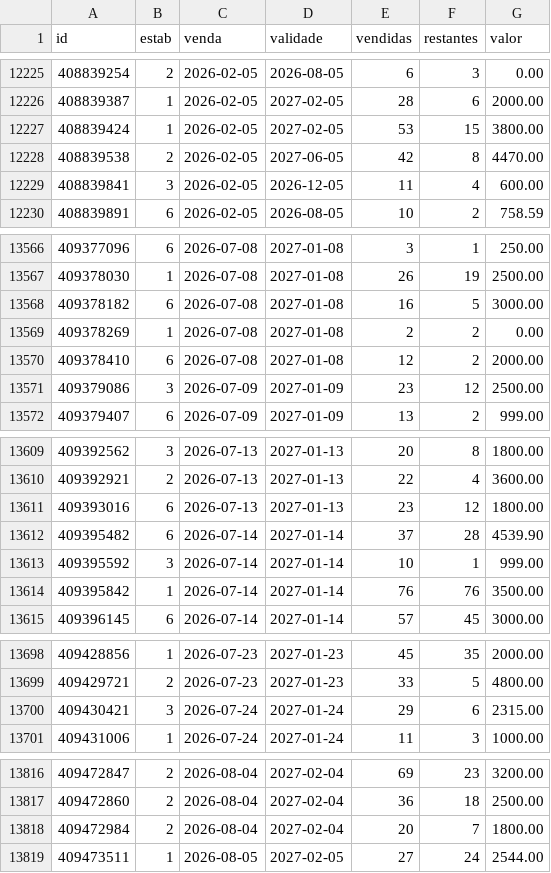
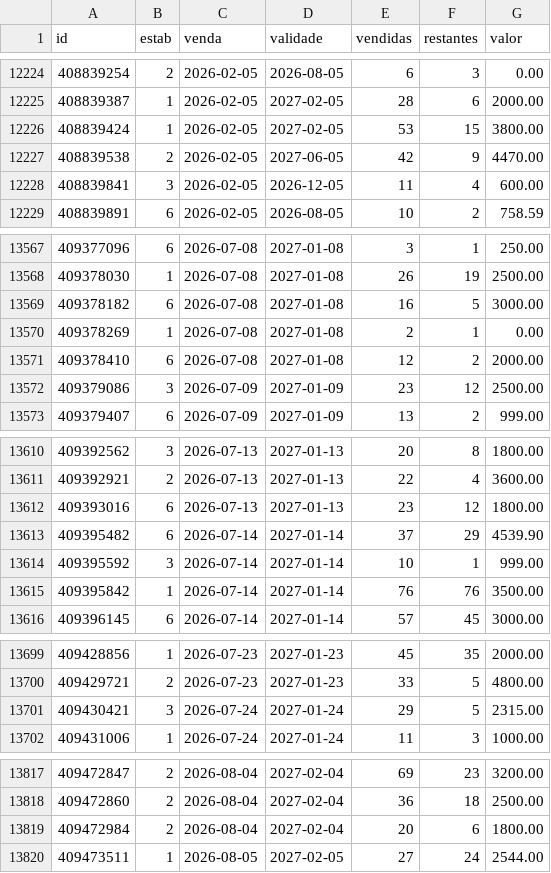
Before and after one commit to pedrovictorferreira089-create/drenesse-validade-planos, a CSV file: dados/monitor/foto_validade.csv, drawn as a sheet; only a part is shown, gaps mark what is left out; the diff covers the shown part only.

```diff
--- a/dados/monitor/foto_validade.csv
+++ b/dados/monitor/foto_validade.csv
@@ -12227,3 +12226,3 @@ id,estab,venda,validade,vendidas,restantes,valor
 408839424,1,2026-02-05,2027-02-05,53,15,3800.00
-408839538,2,2026-02-05,2027-06-05,42,8,4470.00
+408839538,2,2026-02-05,2027-06-05,42,9,4470.00
 408839841,3,2026-02-05,2026-12-05,11,4,600.00
@@ -13568,3 +13569,3 @@ id,estab,venda,validade,vendidas,restantes,valor
 409378182,6,2026-07-08,2027-01-08,16,5,3000.00
-409378269,1,2026-07-08,2027-01-08,2,2,0.00
+409378269,1,2026-07-08,2027-01-08,2,1,0.00
 409378410,6,2026-07-08,2027-01-08,12,2,2000.00
@@ -13611,3 +13612,3 @@ id,estab,venda,validade,vendidas,restantes,valor
 409393016,6,2026-07-13,2027-01-13,23,12,1800.00
-409395482,6,2026-07-14,2027-01-14,37,28,4539.90
+409395482,6,2026-07-14,2027-01-14,37,29,4539.90
 409395592,3,2026-07-14,2027-01-14,10,1,999.00
@@ -13699,3 +13700,3 @@ id,estab,venda,validade,vendidas,restantes,valor
 409429721,2,2026-07-23,2027-01-23,33,5,4800.00
-409430421,3,2026-07-24,2027-01-24,29,6,2315.00
+409430421,3,2026-07-24,2027-01-24,29,5,2315.00
 409431006,1,2026-07-24,2027-01-24,11,3,1000.00
@@ -13817,3 +13818,3 @@ id,estab,venda,validade,vendidas,restantes,valor
 409472860,2,2026-08-04,2027-02-04,36,18,2500.00
-409472984,2,2026-08-04,2027-02-04,20,7,1800.00
+409472984,2,2026-08-04,2027-02-04,20,6,1800.00
 409473511,1,2026-08-05,2027-02-05,27,24,2544.00
```
Also changed, not shown: 2 added rows, 2 removed rows and 17 edited cells elsewhere in this file, 4 other files.
